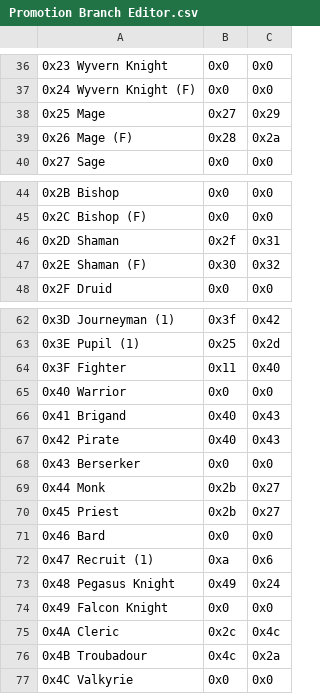
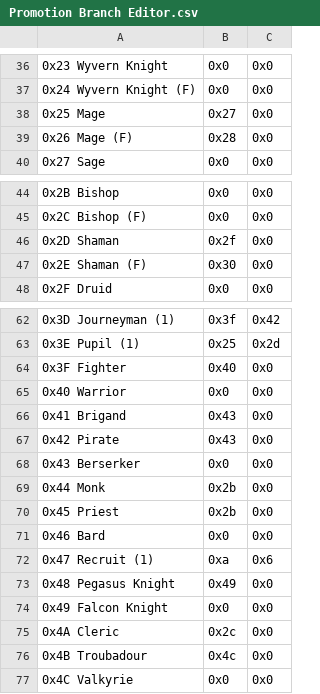
Before and after one commit to Darrman/Three-Barharas, a CSV file: Tables/FE8 Nightmare modules/Promotion/Promotion Branch Editor.csv, drawn as a sheet; only a part is shown, gaps mark what is left out; the diff covers the shown part only.

```diff
--- a/Tables/FE8 Nightmare modules/Promotion/Promotion Branch Editor.csv
+++ b/Tables/FE8 Nightmare modules/Promotion/Promotion Branch Editor.csv
@@ -37,4 +37,4 @@
 0x24 Wyvern Knight (F),0x0,0x0
-0x25 Mage,0x27,0x29
-0x26 Mage (F),0x28,0x2a
+0x25 Mage,0x27,0x0
+0x26 Mage (F),0x28,0x0
 0x27 Sage,0x0,0x0
@@ -45,4 +45,4 @@
 0x2C Bishop (F),0x0,0x0
-0x2D Shaman,0x2f,0x31
-0x2E Shaman (F),0x30,0x32
+0x2D Shaman,0x2f,0x0
+0x2E Shaman (F),0x30,0x0
 0x2F Druid,0x0,0x0
@@ -63,15 +63,15 @@
 0x3E Pupil (1),0x25,0x2d
-0x3F Fighter,0x11,0x40
+0x3F Fighter,0x40,0x0
 0x40 Warrior,0x0,0x0
-0x41 Brigand,0x40,0x43
-0x42 Pirate,0x40,0x43
+0x41 Brigand,0x43,0x0
+0x42 Pirate,0x43,0x0
 0x43 Berserker,0x0,0x0
-0x44 Monk,0x2b,0x27
-0x45 Priest,0x2b,0x27
+0x44 Monk,0x2b,0x0
+0x45 Priest,0x2b,0x0
 0x46 Bard,0x0,0x0
 0x47 Recruit (1),0xa,0x6
-0x48 Pegasus Knight,0x49,0x24
+0x48 Pegasus Knight,0x49,0x0
 0x49 Falcon Knight,0x0,0x0
-0x4A Cleric,0x2c,0x4c
-0x4B Troubadour,0x4c,0x2a
+0x4A Cleric,0x2c,0x0
+0x4B Troubadour,0x4c,0x0
 0x4C Valkyrie,0x0,0x0
```
Also changed, not shown: 16 edited cells elsewhere in this file.
